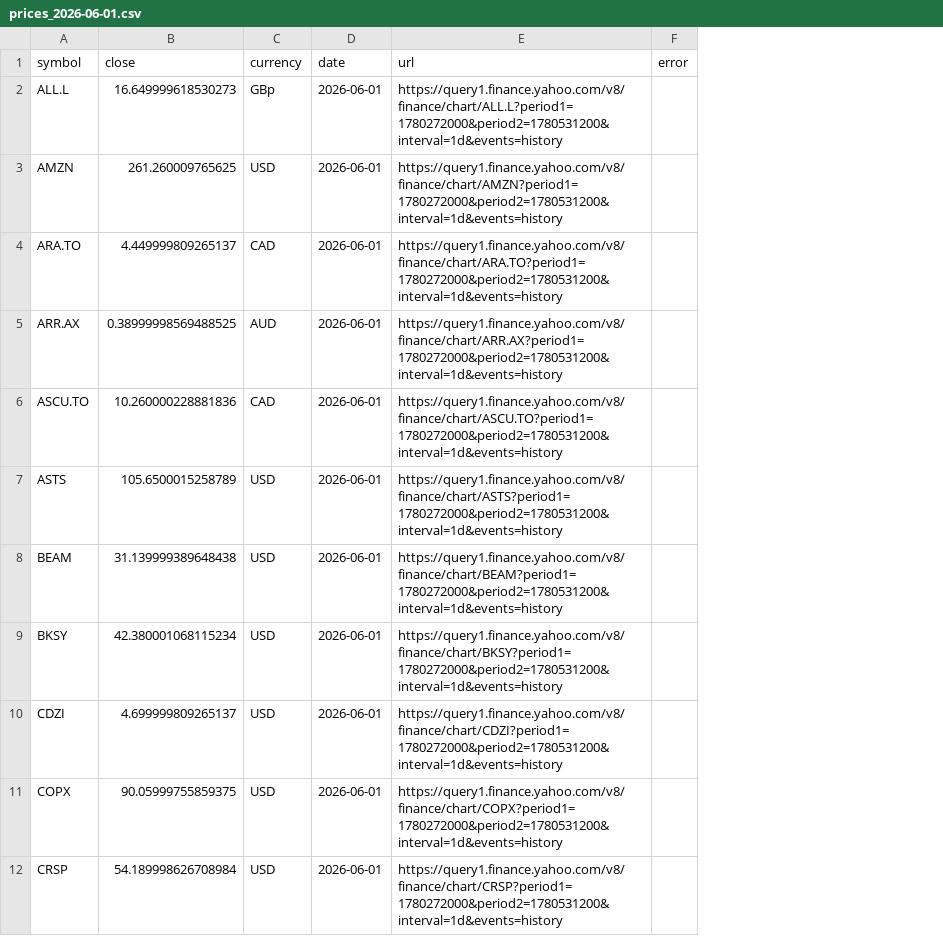
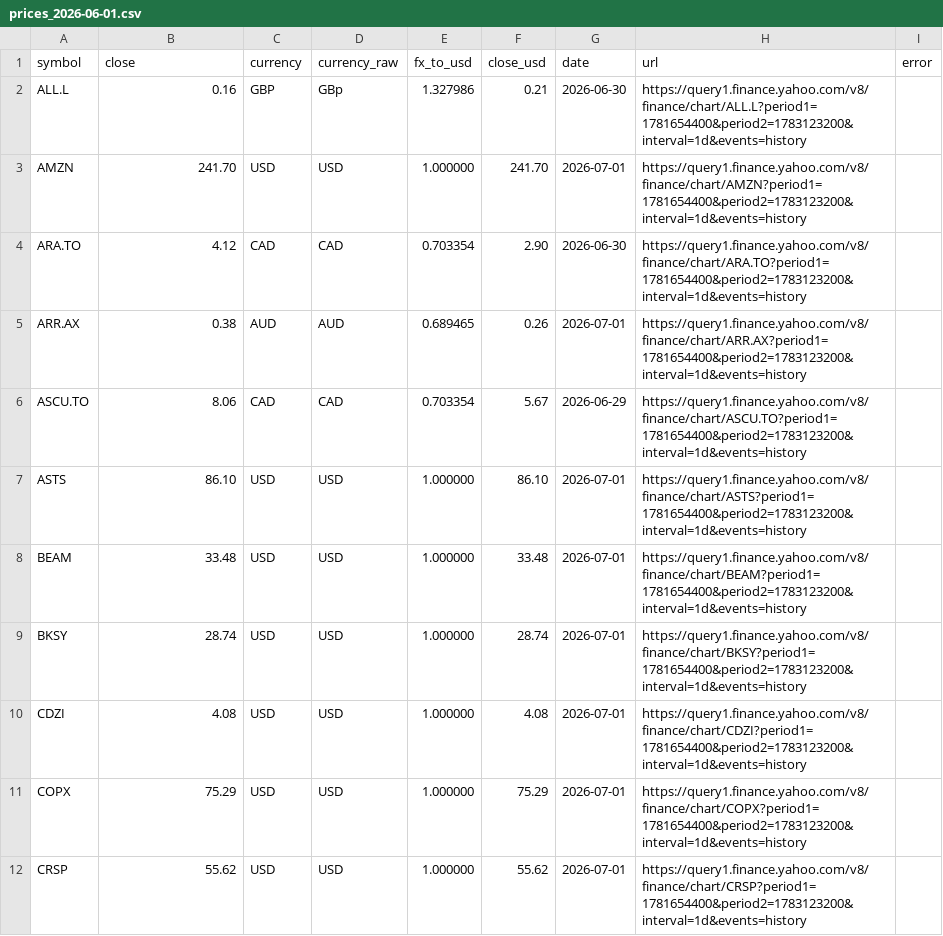
Before and after one commit to FaberMach/AQRL-SMP_Allocation, a CSV file: analysis_outputs/prices_2026-06-01.csv, drawn as a sheet; only a part is shown; addresses are those after the commit; the diff covers the shown part only; the diff names each change by its address in the sheet, - before the commit and + after, or states it on an @@ line.

```diff
--- a/analysis_outputs/prices_2026-06-01.csv
+++ b/analysis_outputs/prices_2026-06-01.csv
+column D (currency_raw), rows 2-12: GBp | USD | CAD | AUD | CAD | USD | USD | USD | USD | USD | USD
+column E (fx_to_usd), rows 2-12: 1.327986 | 1.000000 | 0.703354 | 0.689465 | 0.703354 | 1.000000 | 1.000000 | 1.000000 | 1.000000 | 1.000000 | 1.000000
+column F (close_usd), rows 2-12: 0.21 | 241.70 | 2.90 | 0.26 | 5.67 | 86.10 | 33.48 | 28.74 | 4.08 | 75.29 | 55.62
-B2 (close): 16.649999618530273
+B2 (close): 0.16
-C2 (currency): GBp
+C2 (currency): GBP
-G2 (date): 2026-06-01
+G2 (date): 2026-06-30
-H2 (url): https://query1.finance.yahoo.com/v8/finance/chart/ALL.L?period1=1780272000&period2=1780531200&interval=1d&events=history
+H2 (url): https://query1.finance.yahoo.com/v8/finance/chart/ALL.L?period1=1781654400&period2=1783123200&interval=1d&events=history
-B3 (close): 261.260009765625
+B3 (close): 241.70
-G3 (date): 2026-06-01
+G3 (date): 2026-07-01
-H3 (url): https://query1.finance.yahoo.com/v8/finance/chart/AMZN?period1=1780272000&period2=1780531200&interval=1d&events=history
+H3 (url): https://query1.finance.yahoo.com/v8/finance/chart/AMZN?period1=1781654400&period2=1783123200&interval=1d&events=history
-B4 (close): 4.449999809265137
+B4 (close): 4.12
-G4 (date): 2026-06-01
+G4 (date): 2026-06-30
-H4 (url): https://query1.finance.yahoo.com/v8/finance/chart/ARA.TO?period1=1780272000&period2=1780531200&interval=1d&events=history
+H4 (url): https://query1.finance.yahoo.com/v8/finance/chart/ARA.TO?period1=1781654400&period2=1783123200&interval=1d&events=history
-B5 (close): 0.38999998569488525
+B5 (close): 0.38
-G5 (date): 2026-06-01
+G5 (date): 2026-07-01
-H5 (url): https://query1.finance.yahoo.com/v8/finance/chart/ARR.AX?period1=1780272000&period2=1780531200&interval=1d&events=history
+H5 (url): https://query1.finance.yahoo.com/v8/finance/chart/ARR.AX?period1=1781654400&period2=1783123200&interval=1d&events=history
-B6 (close): 10.260000228881836
+B6 (close): 8.06
-G6 (date): 2026-06-01
+G6 (date): 2026-06-29
-H6 (url): https://query1.finance.yahoo.com/v8/finance/chart/ASCU.TO?period1=1780272000&period2=1780531200&interval=1d&events=history
+H6 (url): https://query1.finance.yahoo.com/v8/finance/chart/ASCU.TO?period1=1781654400&period2=1783123200&interval=1d&events=history
-B7 (close): 105.6500015258789
+B7 (close): 86.10
-G7:G12 (date): 2026-06-01
+G7:G12 (date): 2026-07-01
-H7 (url): https://query1.finance.yahoo.com/v8/finance/chart/ASTS?period1=1780272000&period2=1780531200&interval=1d&events=history
+H7 (url): https://query1.finance.yahoo.com/v8/finance/chart/ASTS?period1=1781654400&period2=1783123200&interval=1d&events=history
-B8 (close): 31.139999389648438
+B8 (close): 33.48
-H8 (url): https://query1.finance.yahoo.com/v8/finance/chart/BEAM?period1=1780272000&period2=1780531200&interval=1d&events=history
+H8 (url): https://query1.finance.yahoo.com/v8/finance/chart/BEAM?period1=1781654400&period2=1783123200&interval=1d&events=history
-B9 (close): 42.380001068115234
+B9 (close): 28.74
-H9 (url): https://query1.finance.yahoo.com/v8/finance/chart/BKSY?period1=1780272000&period2=1780531200&interval=1d&events=history
+H9 (url): https://query1.finance.yahoo.com/v8/finance/chart/BKSY?period1=1781654400&period2=1783123200&interval=1d&events=history
-B10 (close): 4.699999809265137
+B10 (close): 4.08
-H10 (url): https://query1.finance.yahoo.com/v8/finance/chart/CDZI?period1=1780272000&period2=1780531200&interval=1d&events=history
+H10 (url): https://query1.finance.yahoo.com/v8/finance/chart/CDZI?period1=1781654400&period2=1783123200&interval=1d&events=history
-B11 (close): 90.05999755859375
+B11 (close): 75.29
-H11 (url): https://query1.finance.yahoo.com/v8/finance/chart/COPX?period1=1780272000&period2=1780531200&interval=1d&events=history
+H11 (url): https://query1.finance.yahoo.com/v8/finance/chart/COPX?period1=1781654400&period2=1783123200&interval=1d&events=history
-B12 (close): 54.189998626708984
+B12 (close): 55.62
-H12 (url): https://query1.finance.yahoo.com/v8/finance/chart/CRSP?period1=1780272000&period2=1780531200&interval=1d&events=history
+H12 (url): https://query1.finance.yahoo.com/v8/finance/chart/CRSP?period1=1781654400&period2=1783123200&interval=1d&events=history
```
Also changed, not shown: 122 edited cells elsewhere in this file, analysis_outputs/ibkr_holdings_analysis.csv, analysis_outputs/rebalance_proposal.csv, 28 other files.
